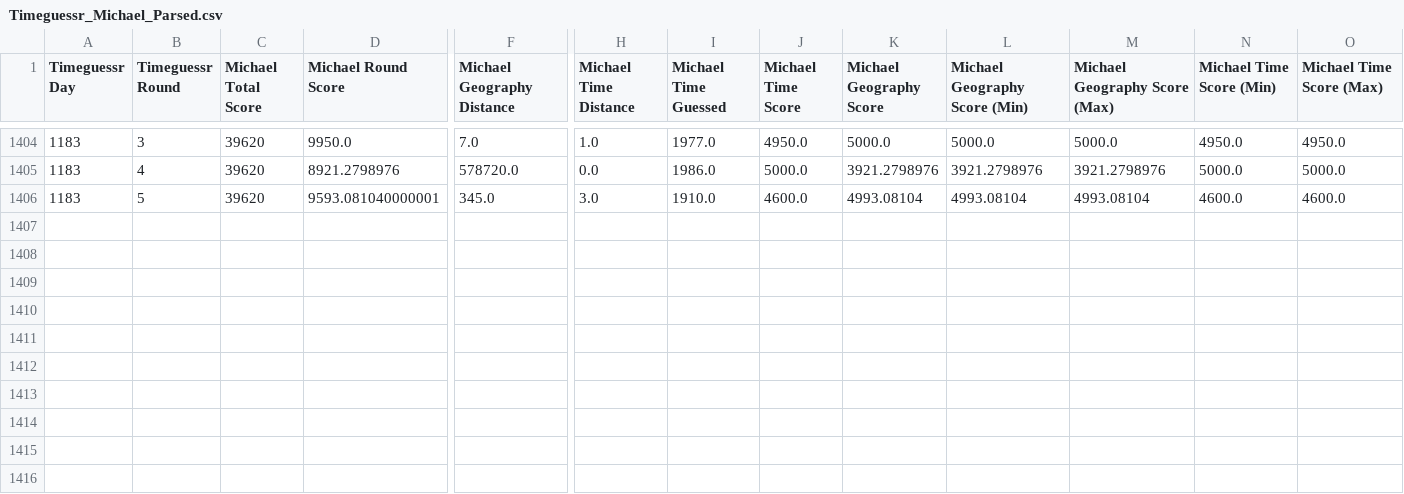
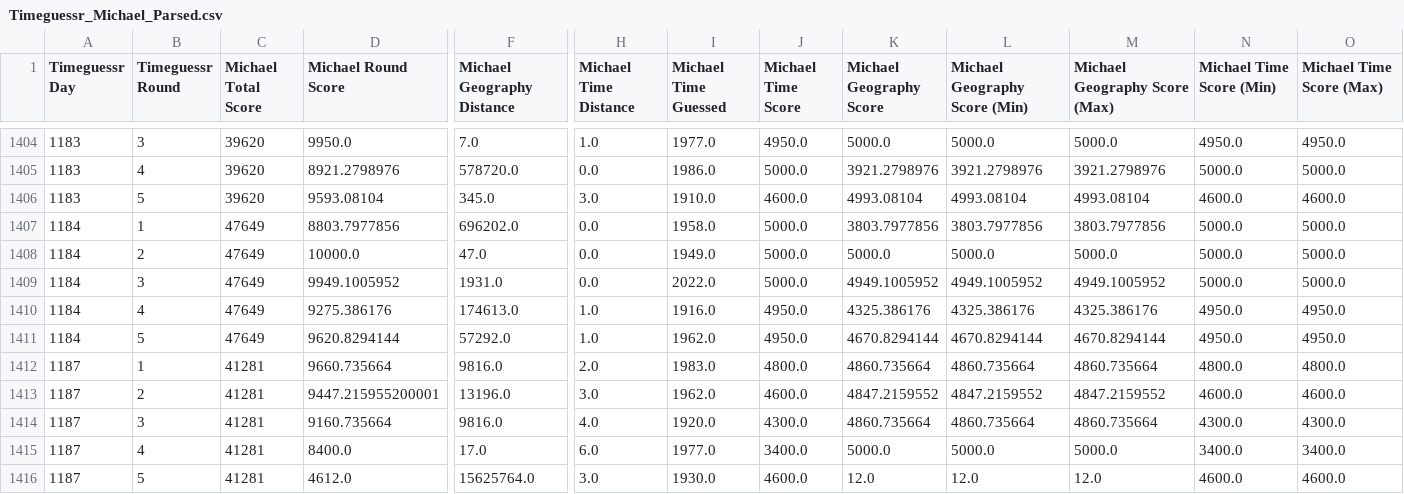
Before and after one commit to sjlarimer/TimeGuessr, a CSV file: Data/Timeguessr_Michael_Parsed.csv, drawn as a sheet; only a part is shown, gaps mark what is left out; rows hold the shown columns only; the diff names each change by its address in the sheet, - before the commit and + after, or states it on an @@ line.

```diff
--- a/Data/Timeguessr_Michael_Parsed.csv
+++ b/Data/Timeguessr_Michael_Parsed.csv
-D1406 (Michael Round Score): 9593.081040000001
+D1406 (Michael Round Score): 9593.08104
+row 1407: 1184 | 1 | 47649 | 8803.7977856 | 696202.0 | 0.0 | 1958.0 | 5000.0 | 3803.7977856 | 3803.7977856 | 3803.7977856 | 5000.0 | 5000.0
+row 1408: 1184 | 2 | 47649 | 10000.0 | 47.0 | 0.0 | 1949.0 | 5000.0 | 5000.0 | 5000.0 | 5000.0 | 5000.0 | 5000.0
+row 1409: 1184 | 3 | 47649 | 9949.1005952 | 1931.0 | 0.0 | 2022.0 | 5000.0 | 4949.1005952 | 4949.1005952 | 4949.1005952 | 5000.0 | 5000.0
+row 1410: 1184 | 4 | 47649 | 9275.386176 | 174613.0 | 1.0 | 1916.0 | 4950.0 | 4325.386176 | 4325.386176 | 4325.386176 | 4950.0 | 4950.0
+row 1411: 1184 | 5 | 47649 | 9620.8294144 | 57292.0 | 1.0 | 1962.0 | 4950.0 | 4670.8294144 | 4670.8294144 | 4670.8294144 | 4950.0 | 4950.0
+row 1412: 1187 | 1 | 41281 | 9660.735664 | 9816.0 | 2.0 | 1983.0 | 4800.0 | 4860.735664 | 4860.735664 | 4860.735664 | 4800.0 | 4800.0
+row 1413: 1187 | 2 | 41281 | 9447.215955200001 | 13196.0 | 3.0 | 1962.0 | 4600.0 | 4847.2159552 | 4847.2159552 | 4847.2159552 | 4600.0 | 4600.0
+row 1414: 1187 | 3 | 41281 | 9160.735664 | 9816.0 | 4.0 | 1920.0 | 4300.0 | 4860.735664 | 4860.735664 | 4860.735664 | 4300.0 | 4300.0
+row 1415: 1187 | 4 | 41281 | 8400.0 | 17.0 | 6.0 | 1977.0 | 3400.0 | 5000.0 | 5000.0 | 5000.0 | 3400.0 | 3400.0
+row 1416: 1187 | 5 | 41281 | 4612.0 | 15625764.0 | 3.0 | 1930.0 | 4600.0 | 12.0 | 12.0 | 12.0 | 4600.0 | 4600.0
```
Also changed, not shown: Data/Timeguessr_Actuals_Parsed.csv, Data/Timeguessr_Sarah_Parsed.csv, 5 other files.
